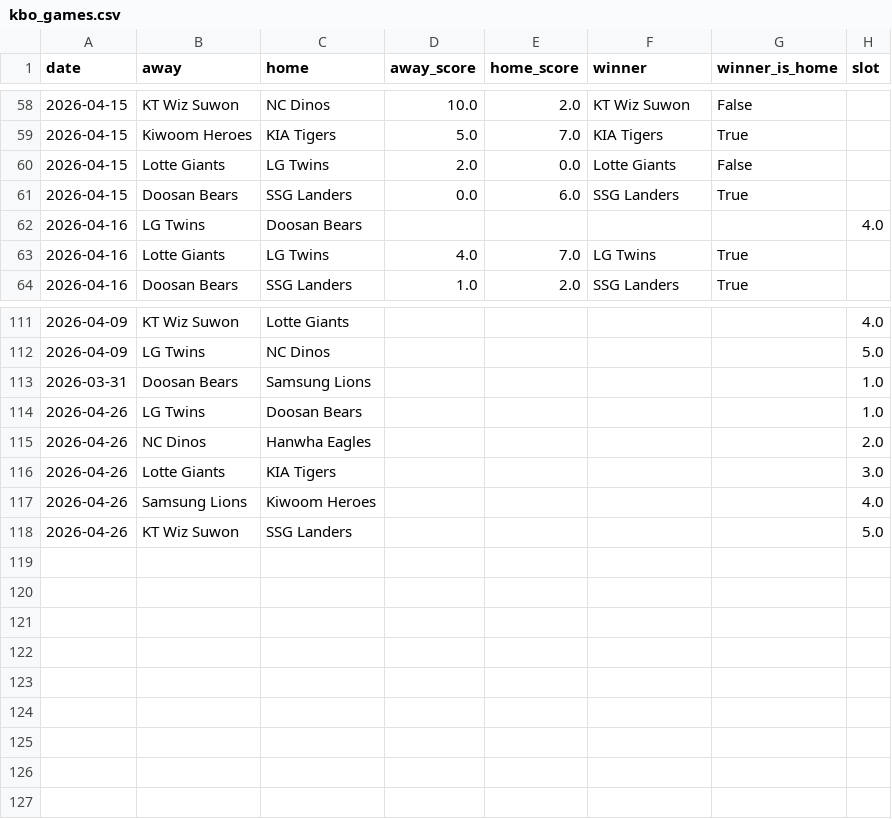
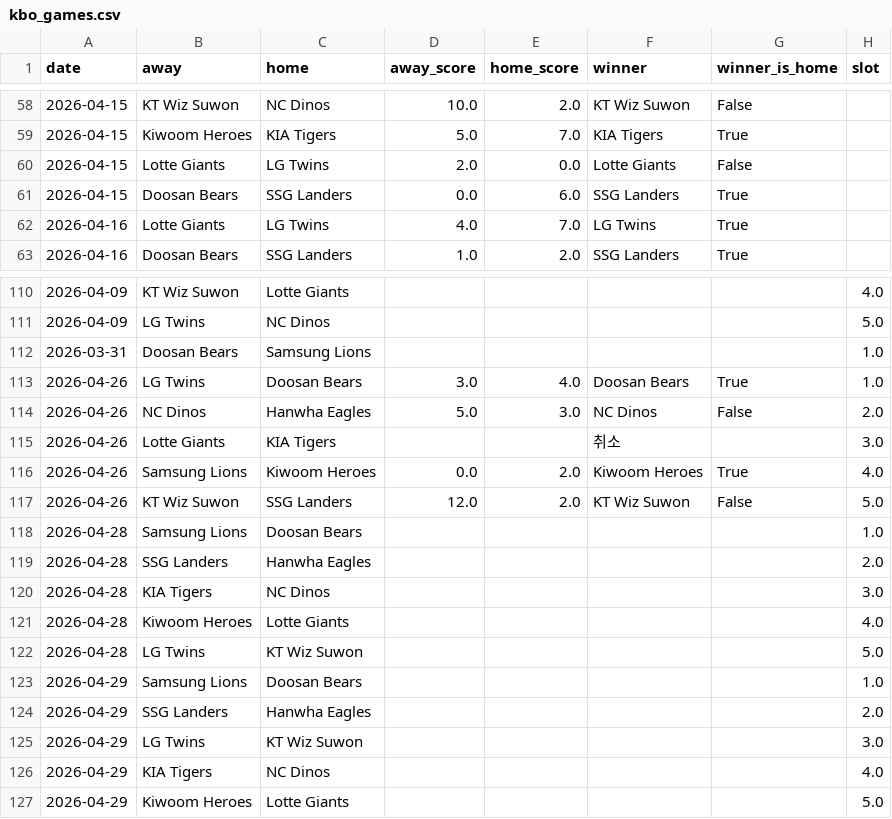
Before and after one commit to seung-min-lee/seung-min-lee-kbo-predictor, a CSV file: kbo_games.csv, drawn as a sheet; only a part is shown, gaps mark what is left out.

```diff
--- a/kbo_games.csv
+++ b/kbo_games.csv
@@ -61,3 +61,2 @@
 2026-04-15,Doosan Bears,SSG Landers,0.0,6.0,SSG Landers,True,
-2026-04-16,LG Twins,Doosan Bears,,,,,4.0
 2026-04-16,Lotte Giants,LG Twins,4.0,7.0,LG Twins,True,
@@ -113,6 +112,16 @@
 2026-03-31,Doosan Bears,Samsung Lions,,,,,1.0
-2026-04-26,LG Twins,Doosan Bears,,,,,1.0
-2026-04-26,NC Dinos,Hanwha Eagles,,,,,2.0
-2026-04-26,Lotte Giants,KIA Tigers,,,,,3.0
-2026-04-26,Samsung Lions,Kiwoom Heroes,,,,,4.0
-2026-04-26,KT Wiz Suwon,SSG Landers,,,,,5.0
+2026-04-26,LG Twins,Doosan Bears,3.0,4.0,Doosan Bears,True,1.0
+2026-04-26,NC Dinos,Hanwha Eagles,5.0,3.0,NC Dinos,False,2.0
+2026-04-26,Lotte Giants,KIA Tigers,,,취소,,3.0
+2026-04-26,Samsung Lions,Kiwoom Heroes,0.0,2.0,Kiwoom Heroes,True,4.0
+2026-04-26,KT Wiz Suwon,SSG Landers,12.0,2.0,KT Wiz Suwon,False,5.0
+2026-04-28,Samsung Lions,Doosan Bears,,,,,1.0
+2026-04-28,SSG Landers,Hanwha Eagles,,,,,2.0
+2026-04-28,KIA Tigers,NC Dinos,,,,,3.0
+2026-04-28,Kiwoom Heroes,Lotte Giants,,,,,4.0
+2026-04-28,LG Twins,KT Wiz Suwon,,,,,5.0
+2026-04-29,Samsung Lions,Doosan Bears,,,,,1.0
+2026-04-29,SSG Landers,Hanwha Eagles,,,,,2.0
+2026-04-29,LG Twins,KT Wiz Suwon,,,,,3.0
+2026-04-29,KIA Tigers,NC Dinos,,,,,4.0
+2026-04-29,Kiwoom Heroes,Lotte Giants,,,,,5.0
```
Also changed, not shown: kbo_verify_log.csv, 6 other files.
